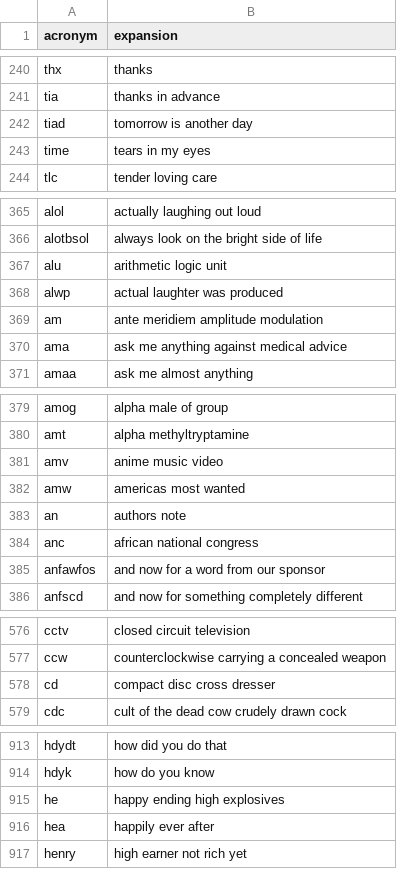
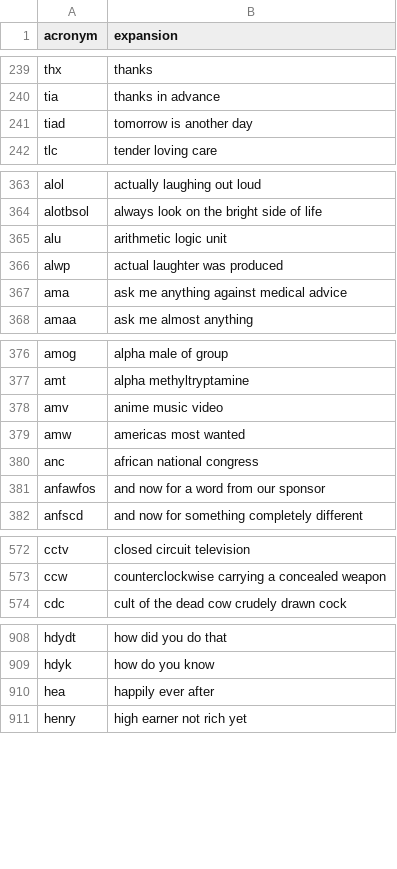
Before and after one commit to nlp-project-sentiment-analysis/sentimental-analysis, a CSV file: datasets/abbreviations.csv, drawn as a sheet; only a part is shown, gaps mark what is left out; the diff covers the shown part only.

```diff
--- a/datasets/abbreviations.csv
+++ b/datasets/abbreviations.csv
@@ -242,3 +241,2 @@ tia,thanks in advance
 tiad,tomorrow is another day
-time,tears in my eyes
 tlc,tender loving care
@@ -368,3 +366,2 @@ alu,arithmetic logic unit
 alwp,actual laughter was produced
-am,ante meridiem  amplitude modulation
 ama,ask me anything against medical advice
@@ -382,3 +379,2 @@ amv,anime music video
 amw,americas most wanted
-an,authors note
 anc,african national congress
@@ -577,3 +573,2 @@ cctv,closed circuit television
 ccw,counterclockwise carrying a concealed weapon
-cd,compact disc cross dresser
 cdc,cult of the dead cow crudely drawn cock
@@ -914,3 +909,2 @@ hdydt,how did you do that
 hdyk,how do you know
-he,happy ending high explosives
 hea,happily ever after
```
Also changed, not shown: 7 added rows and 12 removed rows elsewhere in this file, datasets/emoji.csv, datasets/emoticons.csv.
